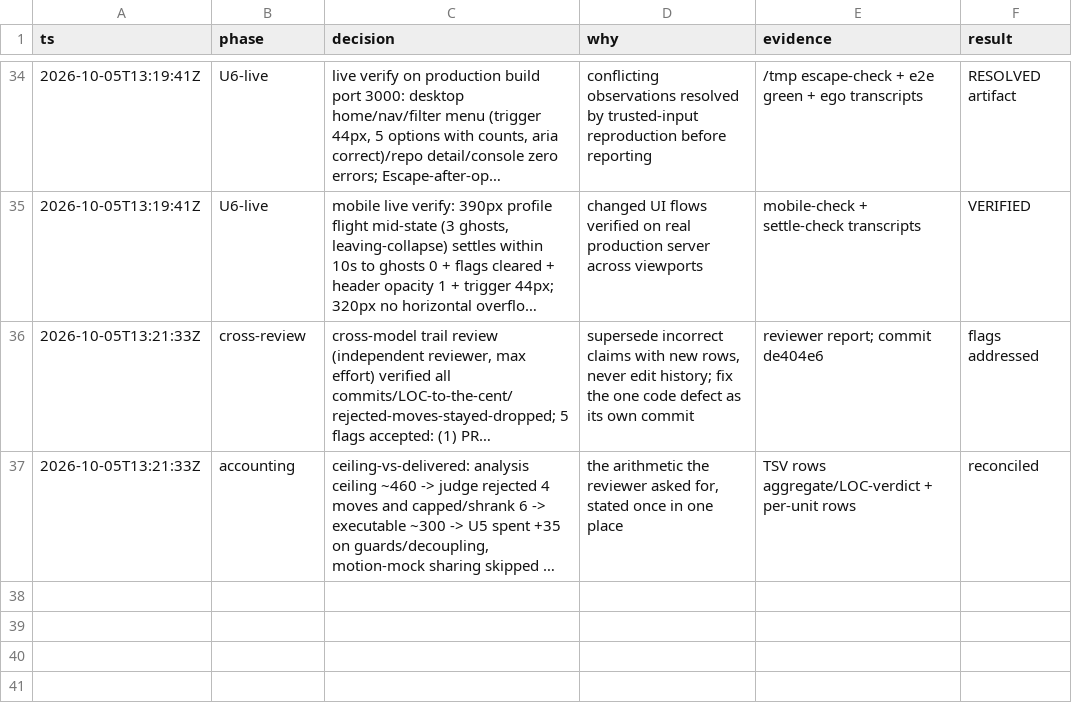
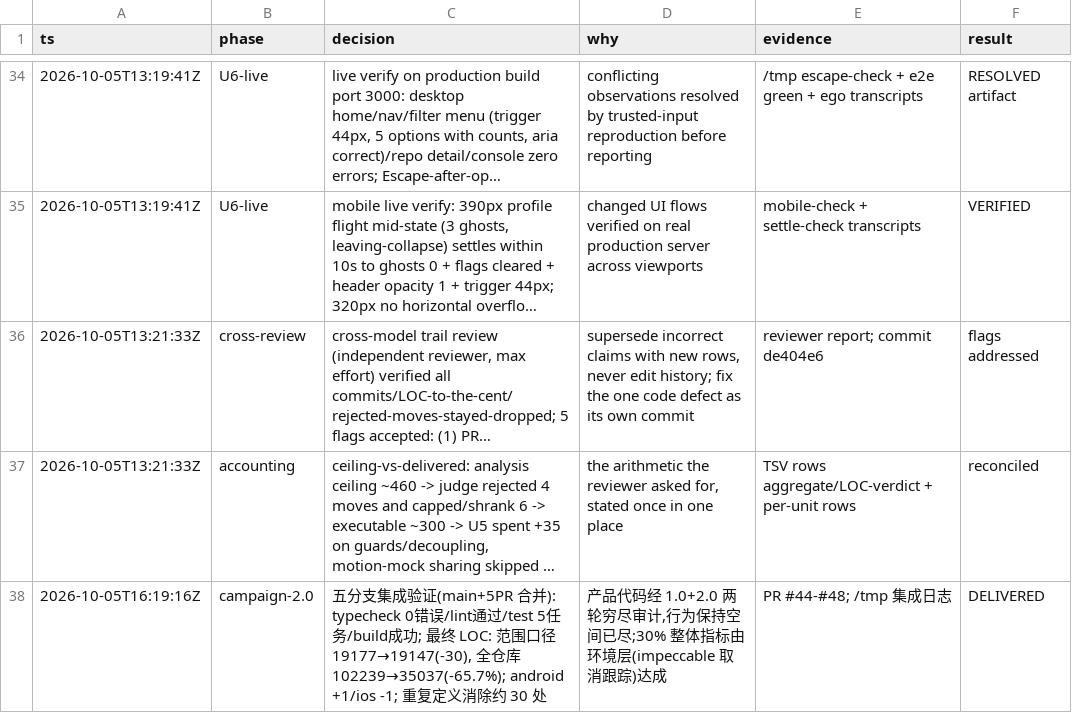
Before and after one commit to indie-builder/personal-sites, a TSV file: .audit/simplification-2026-10.tsv, drawn as a sheet; only a part is shown, gaps mark what is left out; long unchanged cells end in …; the diff names each change by its address in the sheet, - before the commit and + after, or states it on an @@ line.

Commit message:
chore(审计): 战役 2.0 收尾账目(五 PR 集成验证 + LOC 终算)
Co-Authored-By: GLM-5.3 <noreply@example.com>

```diff
--- a/.audit/simplification-2026-10.tsv
+++ b/.audit/simplification-2026-10.tsv
+row 38: 2026-10-05T16:19:16Z | campaign-2.0 | 五分支集成验证(main+5PR 合并): typecheck 0错误/lint通过/test 5任务/build成功; 最终 LOC: 范围口径 19177→19147(-30), 全仓库 102239→35037(-65.7%); android +1/ios -1; 重复定义消除约 30 处 | 产品代码经 1.0+2.0 两轮穷尽审计,行为保持空间已尽;30% 整体指标由环境层(impeccable 取消跟踪)达成 | PR #44-#48; /tmp 集成日志 | DELIVERED
```
